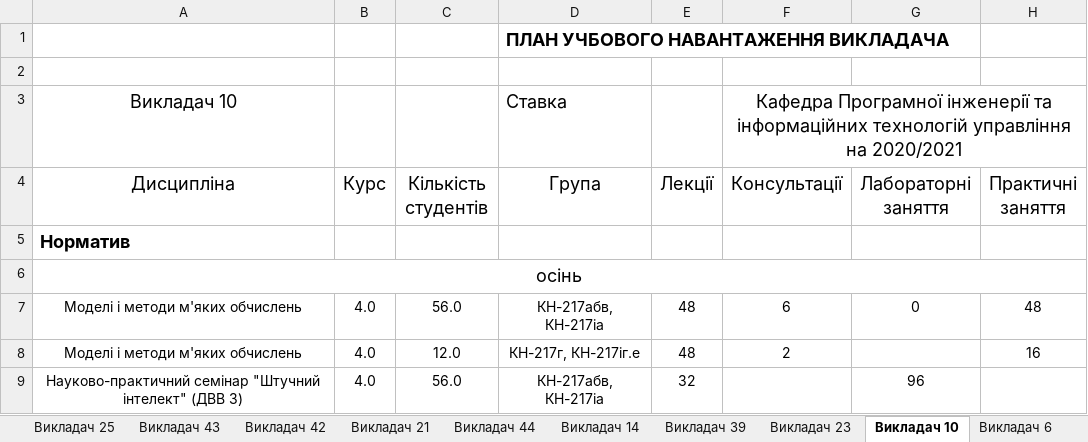
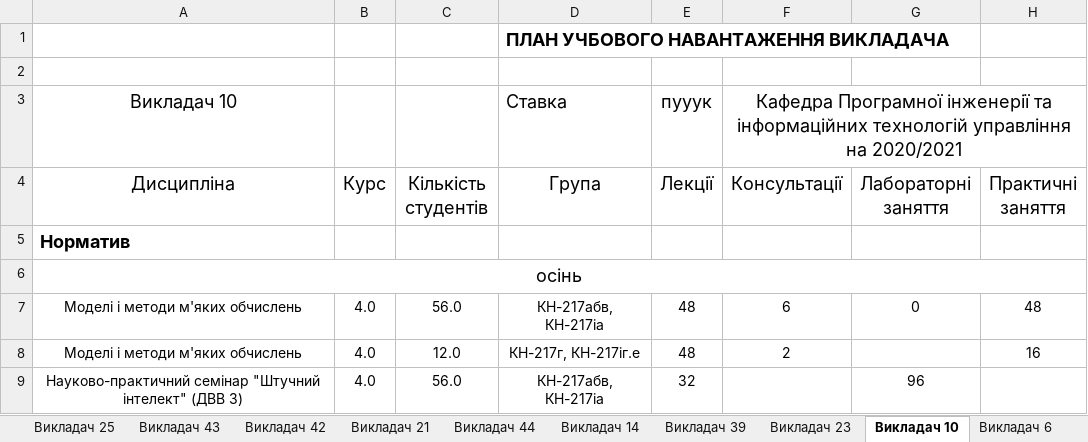
Before and after one commit to sldocs/sldocs, an Excel workbook: Навантаження_по_викладачах_20_21.xlsx, sheet Викладач 10, drawn as a sheet; only a part is shown; values as stored, in another font and other column widths than the file's, no borders; conditional formats not drawn; the diff names each change by its address in the sheet, - before the commit and + after, or states it on an @@ line.

```diff
--- a/Навантаження_по_викладачах_20_21.xlsx (sheet Викладач 10)
+++ b/Навантаження_по_викладачах_20_21.xlsx (sheet Викладач 10)
-E3 (Лекції): (empty)
+E3 (Лекції): пууук
```
Also changed, not shown: sheet Викладач 1, other sheet tabs, 13 other files.
